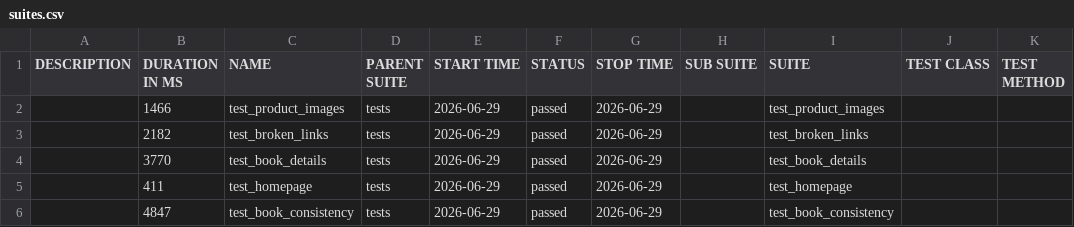
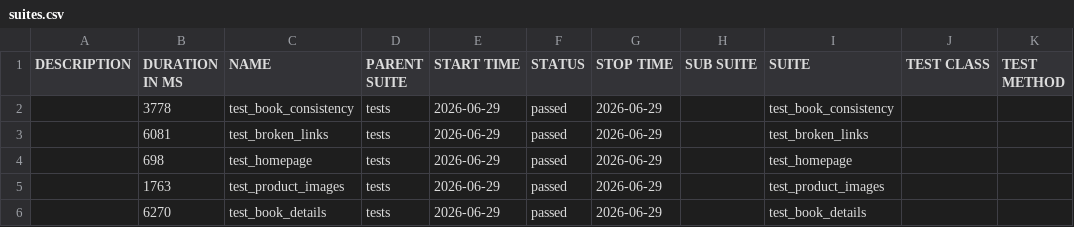
Before and after one commit to SadikMR/Books-Playwright-Automation-Sadik, a CSV file: data/suites.csv, drawn as a sheet.

```diff
--- a/data/suites.csv
+++ b/data/suites.csv
@@ -1,6 +1,6 @@
 "DESCRIPTION","DURATION IN MS","NAME","PARENT SUITE","START TIME","STATUS","STOP TIME","SUB SUITE","SUITE","TEST CLASS","TEST METHOD"
-"","1466","test_product_images","tests","2026-06-29","passed","2026-06-29","","test_product_images","",""
-"","2182","test_broken_links","tests","2026-06-29","passed","2026-06-29","","test_broken_links","",""
-"","3770","test_book_details","tests","2026-06-29","passed","2026-06-29","","test_book_details","",""
-"","411","test_homepage","tests","2026-06-29","passed","2026-06-29","","test_homepage","",""
-"","4847","test_book_consistency","tests","2026-06-29","passed","2026-06-29","","test_book_consistency","",""
+"","3778","test_book_consistency","tests","2026-06-29","passed","2026-06-29","","test_book_consistency","",""
+"","6081","test_broken_links","tests","2026-06-29","passed","2026-06-29","","test_broken_links","",""
+"","698","test_homepage","tests","2026-06-29","passed","2026-06-29","","test_homepage","",""
+"","1763","test_product_images","tests","2026-06-29","passed","2026-06-29","","test_product_images","",""
+"","6270","test_book_details","tests","2026-06-29","passed","2026-06-29","","test_book_details","",""
```
Also changed, not shown: 42 other files.
